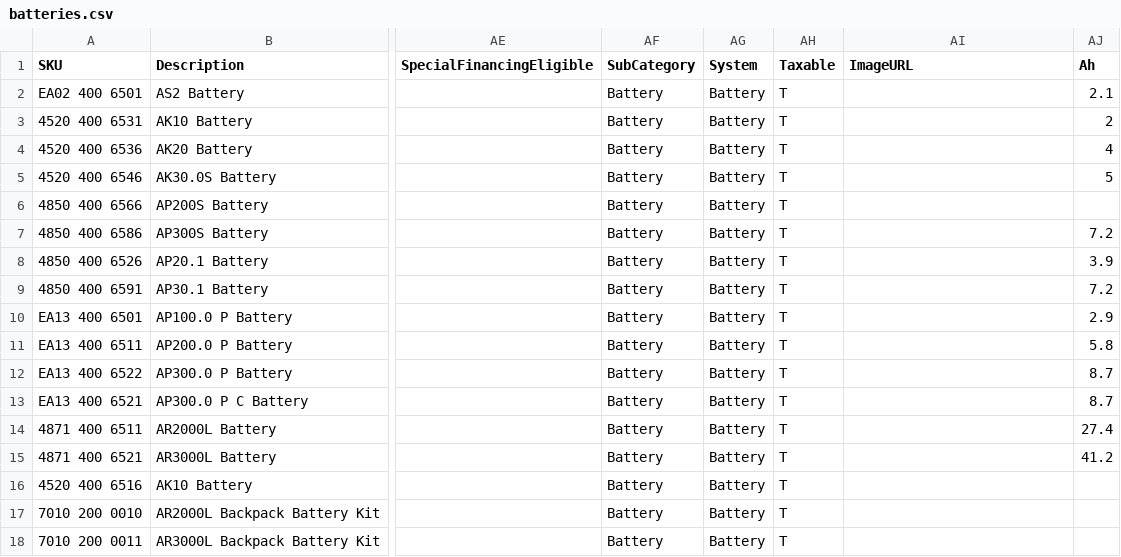
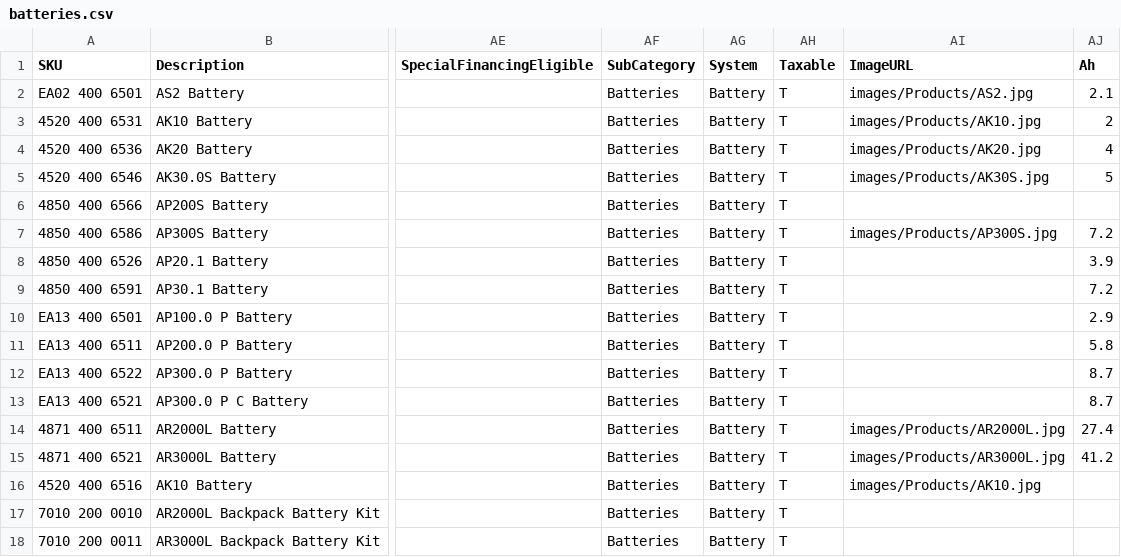
Before and after one commit to WestEndPower/stihl-battery-configurator, a CSV file: data/batteries.csv, drawn as a sheet; only a part is shown, gaps mark what is left out; the diff names each change by its address in the sheet, - before the commit and + after, or states it on an @@ line.

Commit message:
Publish verified STIHL configurator data

```diff
--- a/data/batteries.csv
+++ b/data/batteries.csv
-AF2:AF18 (SubCategory): Battery
+AF2:AF18 (SubCategory): Batteries
-AI2 (ImageURL): (empty)
+AI2 (ImageURL): images/Products/AS2.jpg
-AI3 (ImageURL): (empty)
+AI3 (ImageURL): images/Products/AK10.jpg
-AI4 (ImageURL): (empty)
+AI4 (ImageURL): images/Products/AK20.jpg
-AI5 (ImageURL): (empty)
+AI5 (ImageURL): images/Products/AK30S.jpg
-AI7 (ImageURL): (empty)
+AI7 (ImageURL): images/Products/AP300S.jpg
-AI14 (ImageURL): (empty)
+AI14 (ImageURL): images/Products/AR2000L.jpg
-AI15 (ImageURL): (empty)
+AI15 (ImageURL): images/Products/AR3000L.jpg
-AI16 (ImageURL): (empty)
+AI16 (ImageURL): images/Products/AK10.jpg
```
Also changed, not shown: data/chargers.csv, 8 other files.
